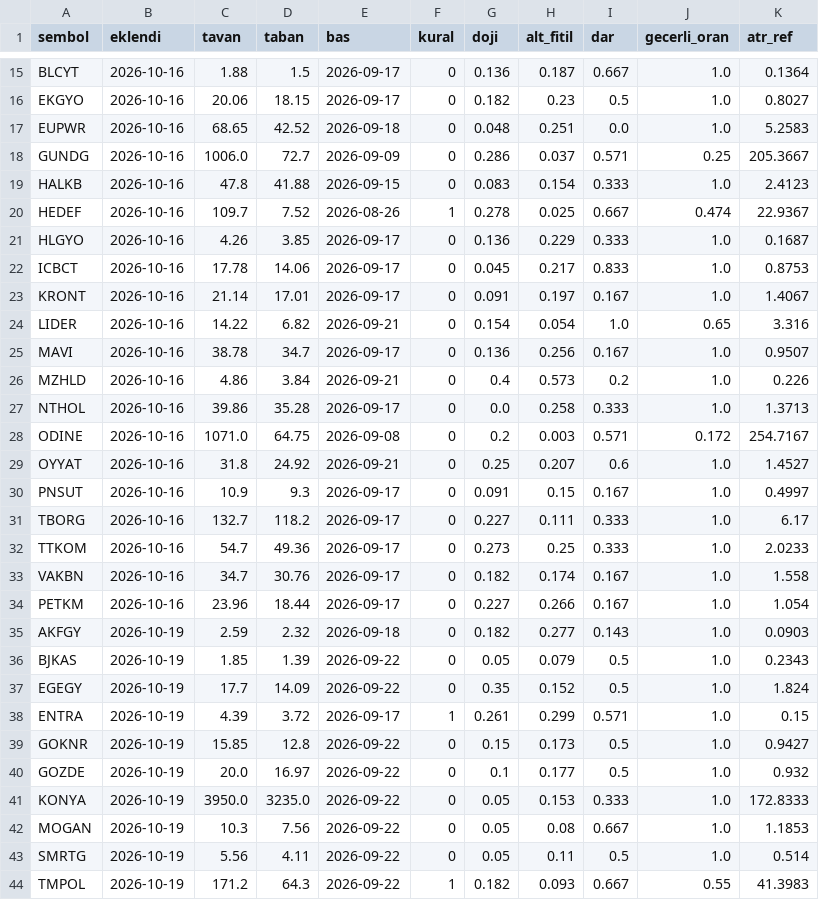
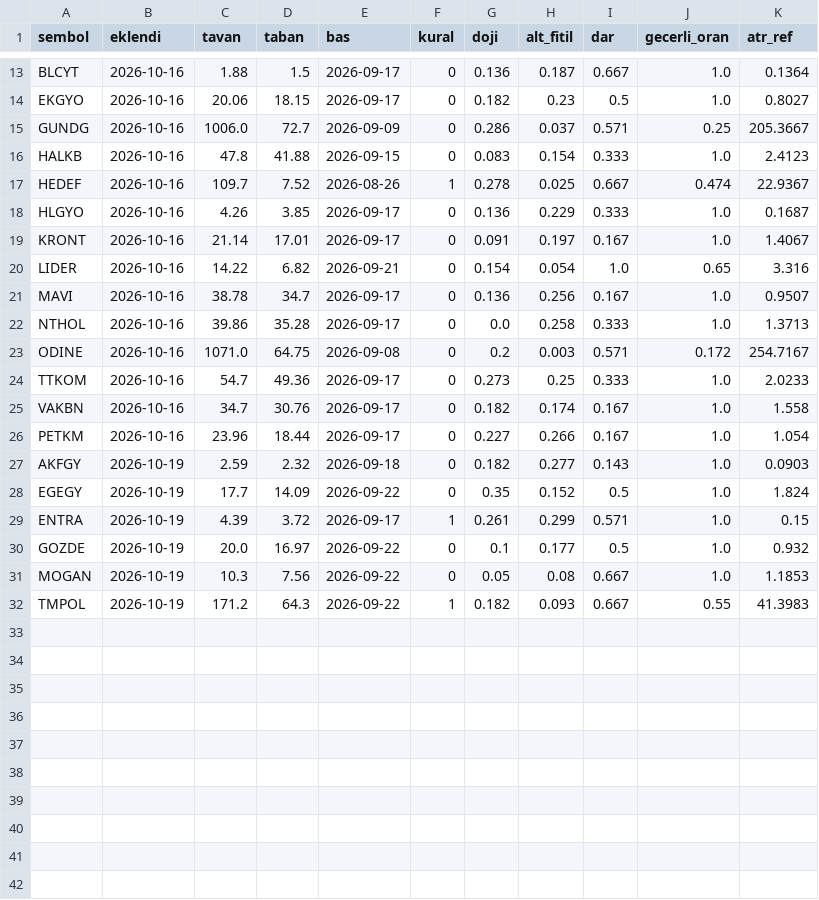
Before and after one commit to Cemalcelebi/col_yolu, a CSV file: takip_adaylar.csv, drawn as a sheet; only a part is shown, gaps mark what is left out; the diff covers the shown part only.

```diff
--- a/takip_adaylar.csv
+++ b/takip_adaylar.csv
@@ -16,3 +14,2 @@ BLCYT,2026-10-16,1.88,1.5,2026-09-17,0,0.136,0.187,0.667,1.0,0.1364
 EKGYO,2026-10-16,20.06,18.15,2026-09-17,0,0.182,0.23,0.5,1.0,0.8027
-EUPWR,2026-10-16,68.65,42.52,2026-09-18,0,0.048,0.251,0.0,1.0,5.2583
 GUNDG,2026-10-16,1006.0,72.7,2026-09-09,0,0.286,0.037,0.571,0.25,205.3667
@@ -21,3 +18,2 @@ HEDEF,2026-10-16,109.7,7.52,2026-08-26,1,0.278,0.025,0.667,0.474,22.9367
 HLGYO,2026-10-16,4.26,3.85,2026-09-17,0,0.136,0.229,0.333,1.0,0.1687
-ICBCT,2026-10-16,17.78,14.06,2026-09-17,0,0.045,0.217,0.833,1.0,0.8753
 KRONT,2026-10-16,21.14,17.01,2026-09-17,0,0.091,0.197,0.167,1.0,1.4067
@@ -25,8 +21,4 @@ LIDER,2026-10-16,14.22,6.82,2026-09-21,0,0.154,0.054,1.0,0.65,3.316
 MAVI,2026-10-16,38.78,34.7,2026-09-17,0,0.136,0.256,0.167,1.0,0.9507
-MZHLD,2026-10-16,4.86,3.84,2026-09-21,0,0.4,0.573,0.2,1.0,0.226
 NTHOL,2026-10-16,39.86,35.28,2026-09-17,0,0.0,0.258,0.333,1.0,1.3713
 ODINE,2026-10-16,1071.0,64.75,2026-09-08,0,0.2,0.003,0.571,0.172,254.7167
-OYYAT,2026-10-16,31.8,24.92,2026-09-21,0,0.25,0.207,0.6,1.0,1.4527
-PNSUT,2026-10-16,10.9,9.3,2026-09-17,0,0.091,0.15,0.167,1.0,0.4997
-TBORG,2026-10-16,132.7,118.2,2026-09-17,0,0.227,0.111,0.333,1.0,6.17
 TTKOM,2026-10-16,54.7,49.36,2026-09-17,0,0.273,0.25,0.333,1.0,2.0233
@@ -35,10 +27,6 @@ PETKM,2026-10-16,23.96,18.44,2026-09-17,0,0.227,0.266,0.167,1.0,1.054
 AKFGY,2026-10-19,2.59,2.32,2026-09-18,0,0.182,0.277,0.143,1.0,0.0903
-BJKAS,2026-10-19,1.85,1.39,2026-09-22,0,0.05,0.079,0.5,1.0,0.2343
 EGEGY,2026-10-19,17.7,14.09,2026-09-22,0,0.35,0.152,0.5,1.0,1.824
 ENTRA,2026-10-19,4.39,3.72,2026-09-17,1,0.261,0.299,0.571,1.0,0.15
-GOKNR,2026-10-19,15.85,12.8,2026-09-22,0,0.15,0.173,0.5,1.0,0.9427
 GOZDE,2026-10-19,20.0,16.97,2026-09-22,0,0.1,0.177,0.5,1.0,0.932
-KONYA,2026-10-19,3950.0,3235.0,2026-09-22,0,0.05,0.153,0.333,1.0,172.8333
 MOGAN,2026-10-19,10.3,7.56,2026-09-22,0,0.05,0.08,0.667,1.0,1.1853
-SMRTG,2026-10-19,5.56,4.11,2026-09-22,0,0.05,0.11,0.5,1.0,0.514
 TMPOL,2026-10-19,171.2,64.3,2026-09-22,1,0.182,0.093,0.667,0.55,41.3983
```
Also changed, not shown: 2 removed rows elsewhere in this file, takip_kapanan.csv, takip_pozisyonlar.csv, 5 other files.
